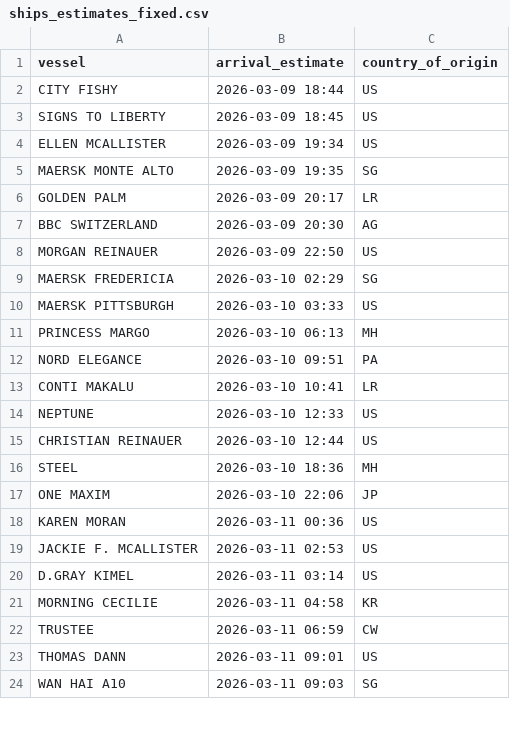
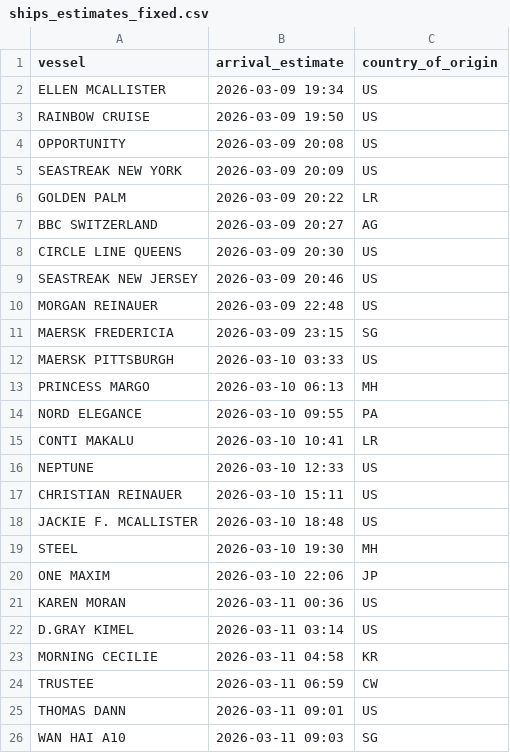
Before and after one commit to natalierjonas/FOC_NYC, a CSV file: ships_estimates_fixed.csv, drawn as a sheet; only a part is shown; the diff covers the shown part only.

```diff
--- a/ships_estimates_fixed.csv
+++ b/ships_estimates_fixed.csv
@@ -1,20 +1,22 @@
 vessel,arrival_estimate,country_of_origin
-CITY FISHY,2026-03-09 18:44,US
-SIGNS TO LIBERTY,2026-03-09 18:45,US
 ELLEN MCALLISTER,2026-03-09 19:34,US
-MAERSK MONTE ALTO,2026-03-09 19:35,SG
-GOLDEN PALM,2026-03-09 20:17,LR
-BBC SWITZERLAND,2026-03-09 20:30,AG
-MORGAN REINAUER,2026-03-09 22:50,US
-MAERSK FREDERICIA,2026-03-10 02:29,SG
+RAINBOW CRUISE,2026-03-09 19:50,US
+OPPORTUNITY,2026-03-09 20:08,US
+SEASTREAK NEW YORK,2026-03-09 20:09,US
+GOLDEN PALM,2026-03-09 20:22,LR
+BBC SWITZERLAND,2026-03-09 20:27,AG
+CIRCLE LINE QUEENS,2026-03-09 20:30,US
+SEASTREAK NEW JERSEY,2026-03-09 20:46,US
+MORGAN REINAUER,2026-03-09 22:48,US
+MAERSK FREDERICIA,2026-03-09 23:15,SG
 MAERSK PITTSBURGH,2026-03-10 03:33,US
 PRINCESS MARGO,2026-03-10 06:13,MH
-NORD ELEGANCE,2026-03-10 09:51,PA
+NORD ELEGANCE,2026-03-10 09:55,PA
 CONTI MAKALU,2026-03-10 10:41,LR
 NEPTUNE,2026-03-10 12:33,US
-CHRISTIAN REINAUER,2026-03-10 12:44,US
-STEEL,2026-03-10 18:36,MH
+CHRISTIAN REINAUER,2026-03-10 15:11,US
+JACKIE F. MCALLISTER,2026-03-10 18:48,US
+STEEL,2026-03-10 19:30,MH
 ONE MAXIM,2026-03-10 22:06,JP
 KAREN MORAN,2026-03-11 00:36,US
-JACKIE F. MCALLISTER,2026-03-11 02:53,US
 D.GRAY KIMEL,2026-03-11 03:14,US
```
Also changed, not shown: 1 added row, 2 removed rows and 9 edited cells elsewhere in this file, filtered_ships.csv.
